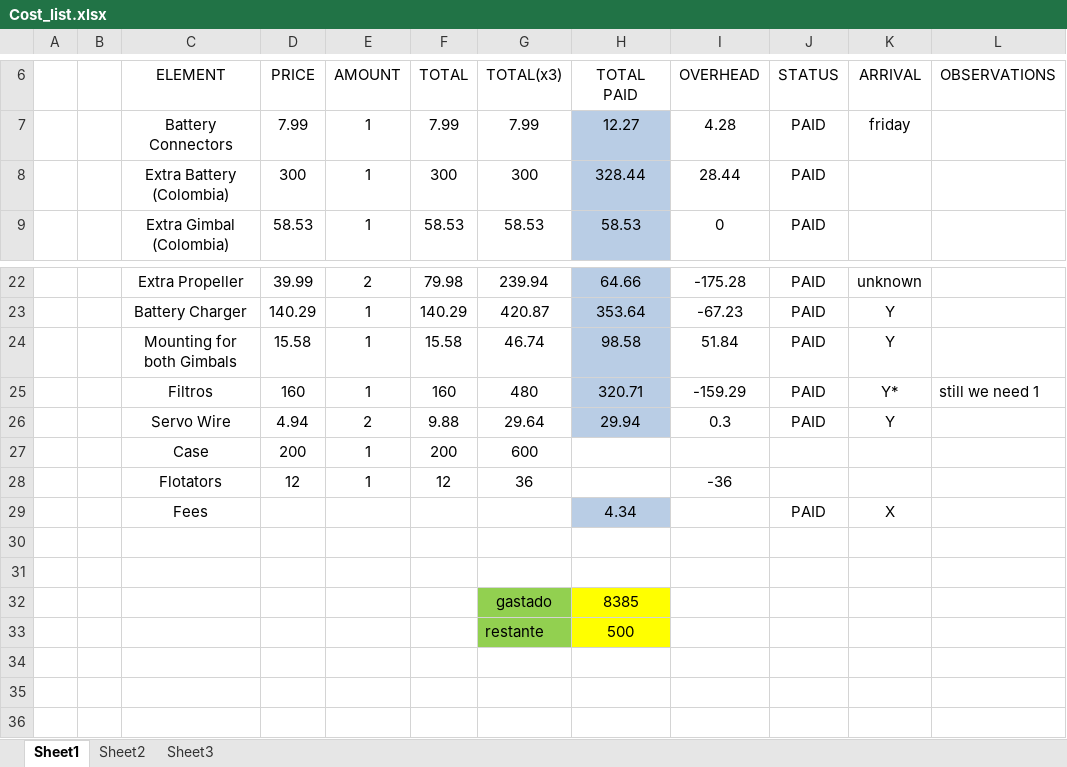
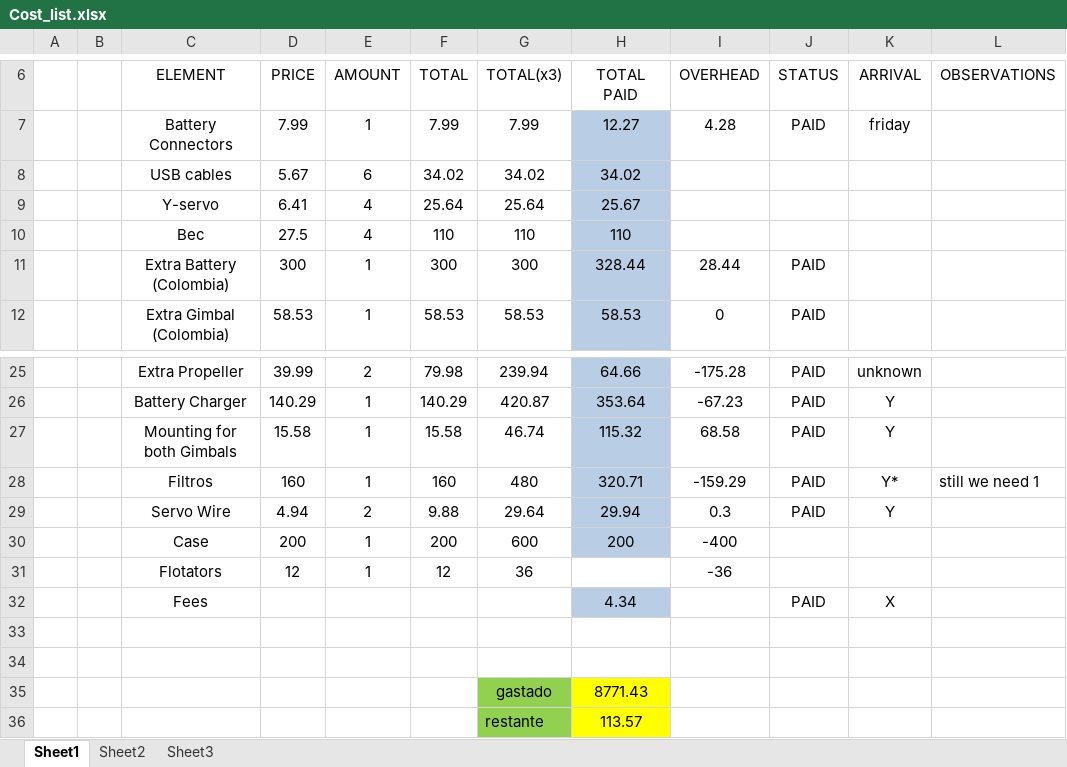
Before and after one commit to jjh-drones/agriculture, an Excel workbook: Cost/Mapfre/Cost_list.xlsx, sheet Sheet1, drawn as a sheet; only a part is shown, gaps mark what is left out; values as stored, in another font and other column widths than the file's, no borders; addresses are those after the commit; the diff names each change by its address in the sheet, - before the commit and + after, or states it on an @@ line.

Commit message:
more updates

```diff
--- a/Cost/Mapfre/Cost_list.xlsx (sheet Sheet1)
+++ b/Cost/Mapfre/Cost_list.xlsx (sheet Sheet1)
+row 8:  |  | USB cables | 5.67 | 6 | 34.02 | 34.02 | 34.02
+row 9:  |  | Y-servo | 6.41 | 4 | 25.64 | 25.64 | 25.67
+row 10:  |  | Bec | 27.5 | 4 | 110 | 110 | 110
-H27 (TOTAL PAID): 98.58
+H27 (TOTAL PAID): 115.32
-I27 (OVERHEAD): 51.84
+I27 (OVERHEAD): 68.58
-H30 (TOTAL PAID): (empty)
+H30 (TOTAL PAID): 200
-H30 fill: none
+H30 fill: #B9CDE5
-I30 (OVERHEAD): (empty)
+I30 (OVERHEAD): -400
-H35 (TOTAL PAID): 8385
+H35 (TOTAL PAID): 8771.43
-H36 (TOTAL PAID): 500
+H36 (TOTAL PAID): 113.57
```
Also changed, not shown: formulas that keep their value.
